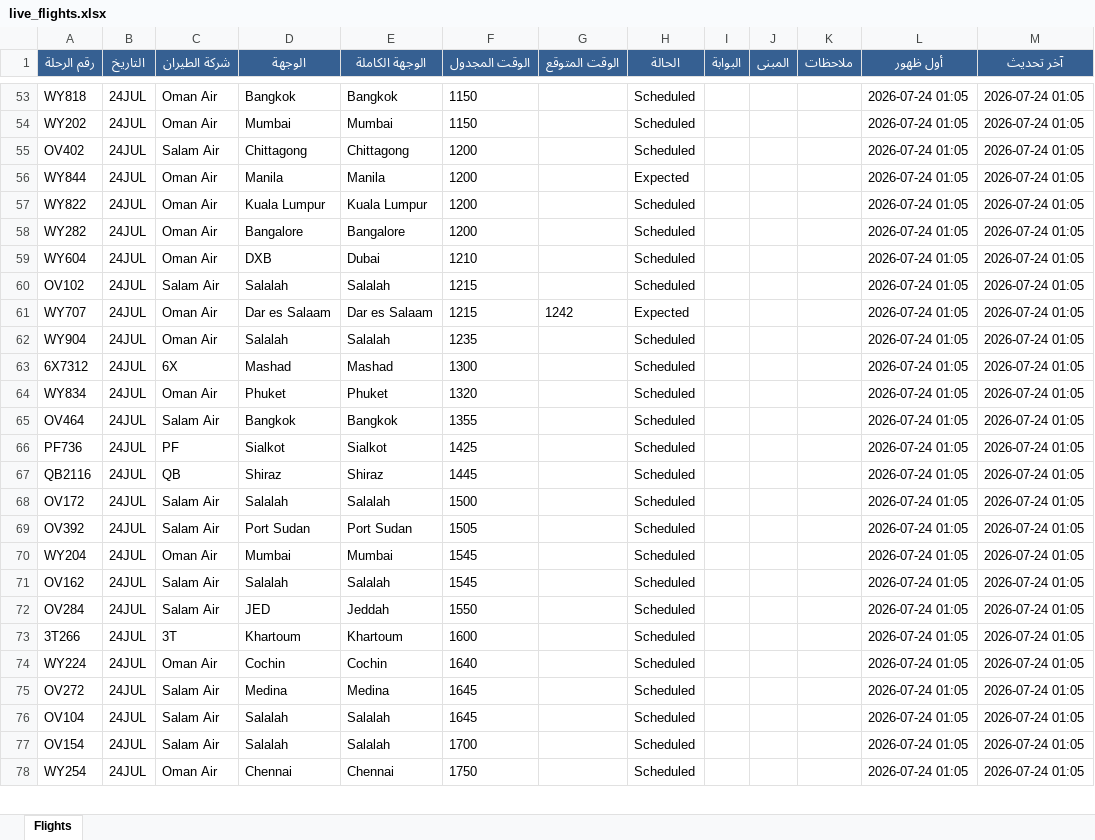
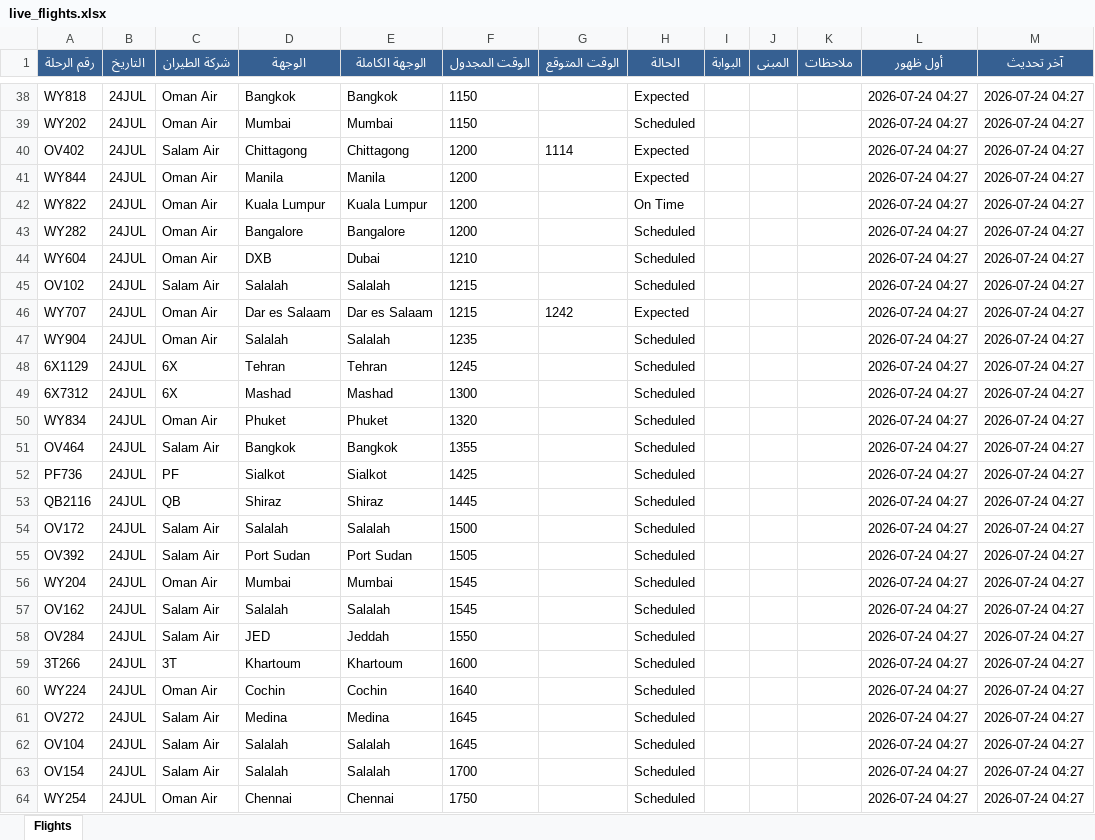
Before and after one commit to khalidsaif912/live-flights, an Excel workbook: flight_data/live_flights.xlsx, sheet Flights, drawn as a sheet; only a part is shown, gaps mark what is left out; values as stored, in another font and other column widths than the file's, no borders; addresses are those after the commit; the diff covers the shown part only; the diff names each change by its address in the sheet, - before the commit and + after, or states it on an @@ line.

```diff
--- a/flight_data/live_flights.xlsx (sheet Flights)
+++ b/flight_data/live_flights.xlsx (sheet Flights)
-H38 (الحالة): Scheduled
+H38 (الحالة): Expected
-L38:L47 (أول ظهور): 2026-07-24 01:05
+L38:L47 (أول ظهور): 2026-07-24 04:27
-M38:M47 (آخر تحديث): 2026-07-24 01:05
+M38:M47 (آخر تحديث): 2026-07-24 04:27
-G40 (الوقت المتوقع): (empty)
+G40 (الوقت المتوقع): 1114
-H40 (الحالة): Scheduled
+H40 (الحالة): Expected
-H42 (الحالة): Scheduled
+H42 (الحالة): On Time
+row 48: 6X1129 | 24JUL | 6X | Tehran | Tehran | 1245 |  | Scheduled |  |  |  | 2026-07-24 04:27 | 2026-07-24 04:27
-L49:L64 (أول ظهور): 2026-07-24 01:05
+L49:L64 (أول ظهور): 2026-07-24 04:27
-M49:M64 (آخر تحديث): 2026-07-24 01:05
+M49:M64 (آخر تحديث): 2026-07-24 04:27
```
Also changed, not shown: 41 added rows, 42 removed rows and 451 edited cells elsewhere in this sheet, flight_data/archive_flights.xlsx, 3 other files.
